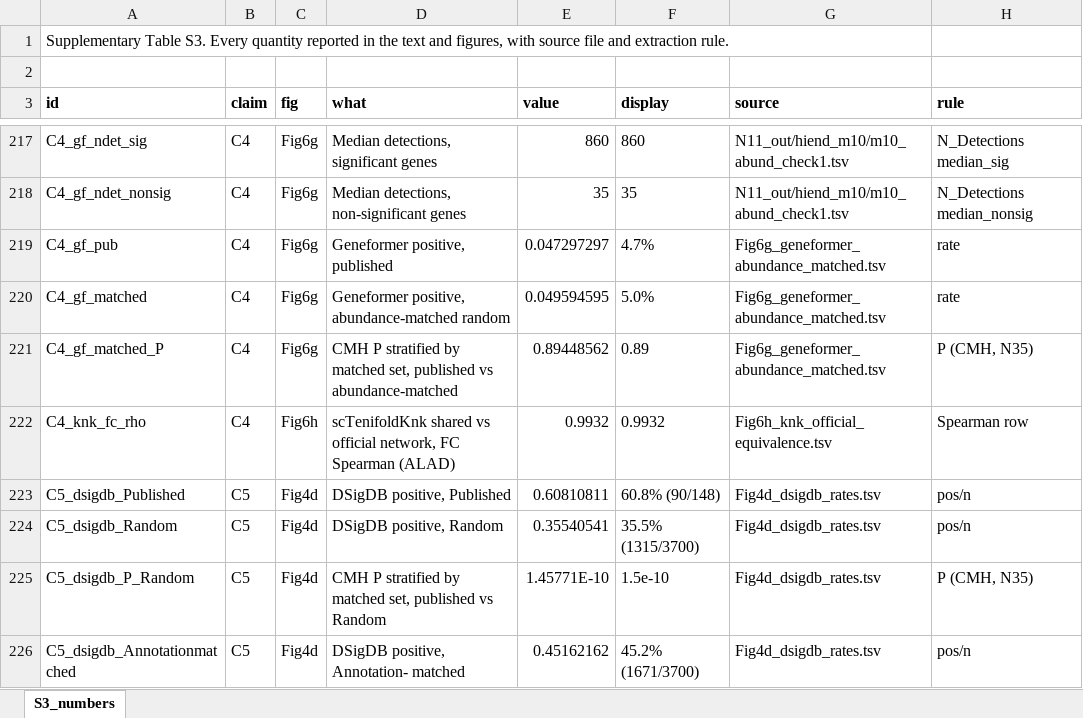
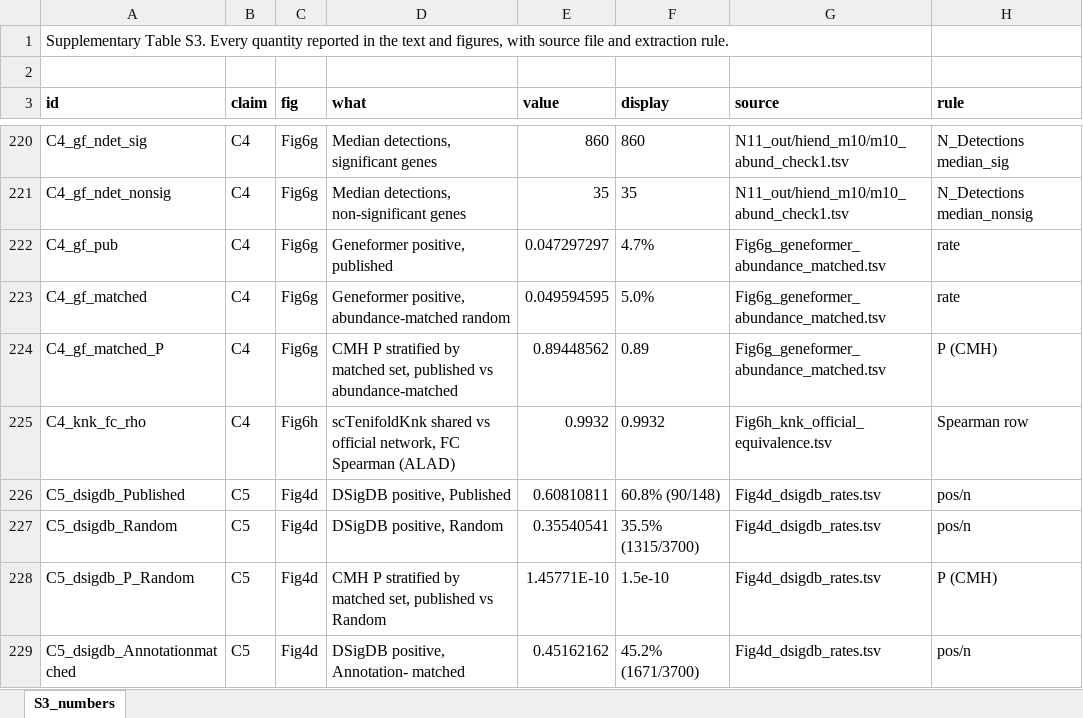
Before and after one commit to 16670261054-jpg/hcc-signature-audit, an Excel workbook: supplementary_tables/Supplementary_Table_S3.xlsx, sheet S3_numbers, drawn as a sheet; only a part is shown, gaps mark what is left out; values as stored, in another font and other column widths than the file's, no borders; addresses are those after the commit; the diff covers the shown part only; the diff names each change by its address in the sheet, - before the commit and + after, or states it on an @@ line.

```diff
--- a/supplementary_tables/Supplementary_Table_S3.xlsx (sheet S3_numbers)
+++ b/supplementary_tables/Supplementary_Table_S3.xlsx (sheet S3_numbers)
-H224 (rule): P (CMH, N35)
+H224 (rule): P (CMH)
-H228 (rule): P (CMH, N35)
+H228 (rule): P (CMH)
```
Also changed, not shown: 3 added rows and 31 edited cells elsewhere in this sheet, supplementary_tables/Supplementary_Table_S1.xlsx, supplementary_tables/Supplementary_Table_S2.xlsx, 8 other files.
